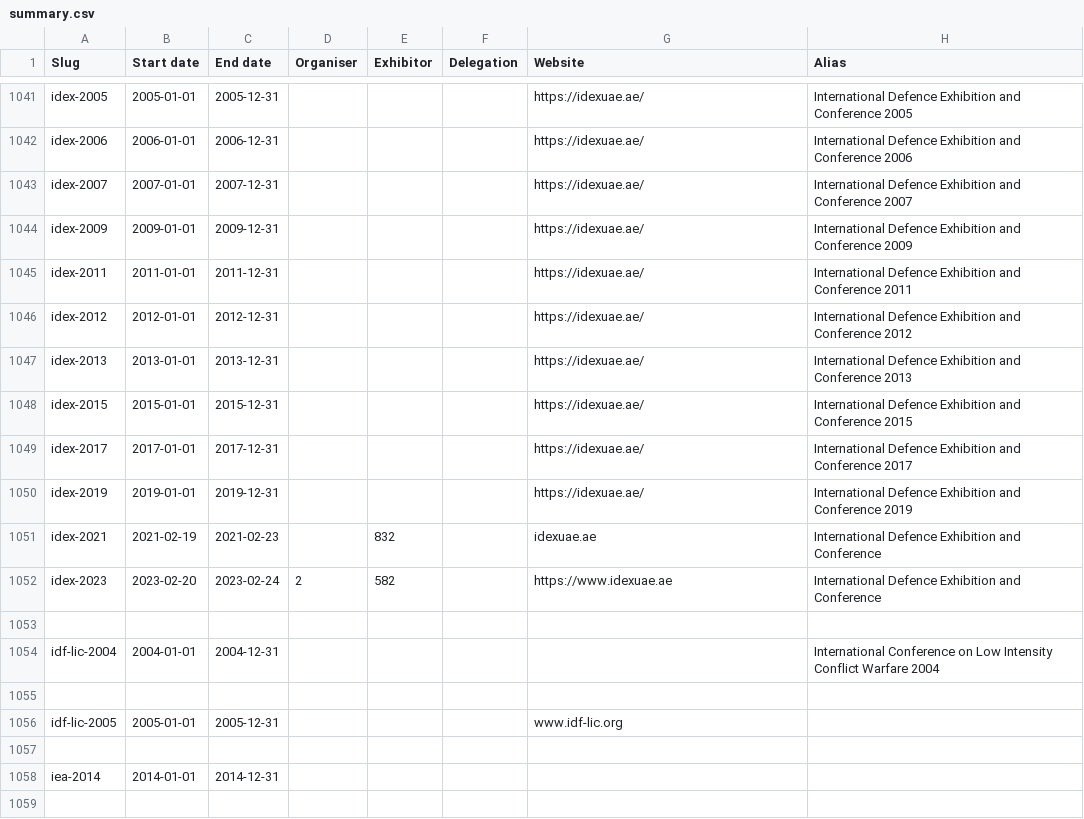
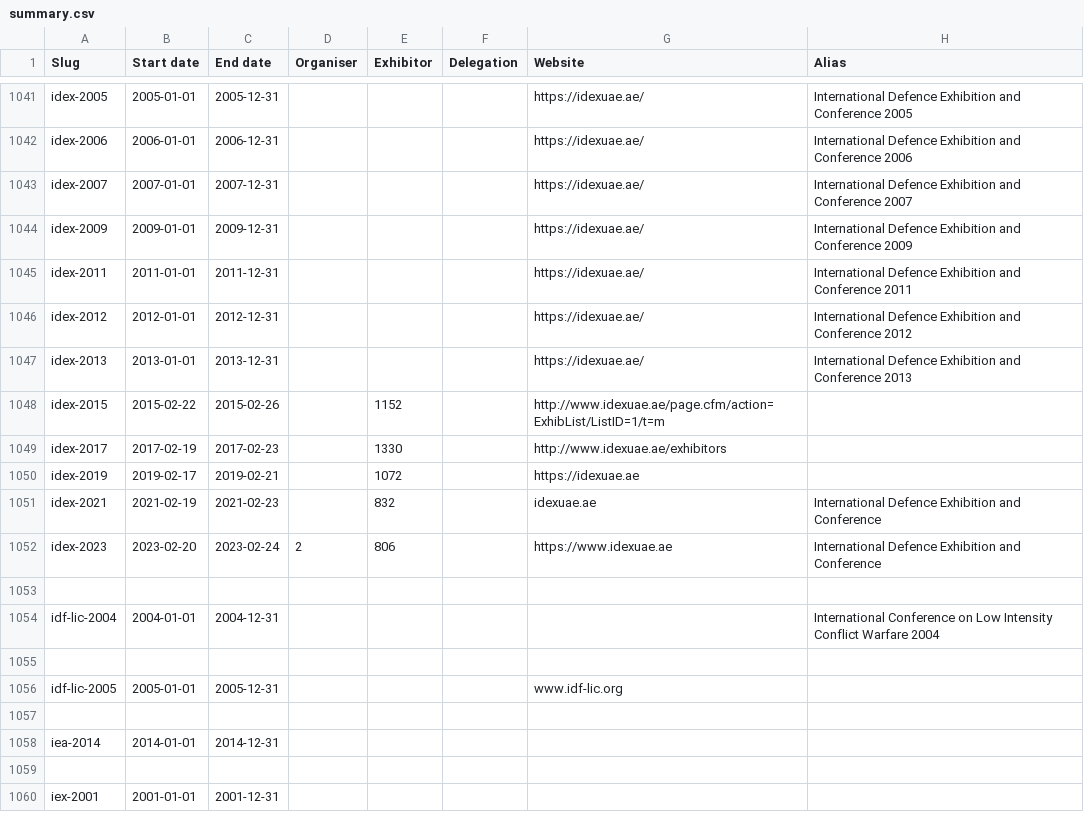
Before and after one commit to caatdata/arms-and-security-fair-exhibitors, a CSV file: summary.csv, drawn as a sheet; only a part is shown, gaps mark what is left out; the shorter side is filled out with more unchanged rows.

Commit message:
Add IDEX 2015, 2017, 2019 exhibitor lists from CAAT archives.

```diff
--- a/summary.csv
+++ b/summary.csv
@@ -1047,7 +1047,7 @@ idex-2012,2012-01-01,2012-12-31,,,,https://idexuae.ae/,International Defence Exh
 idex-2013,2013-01-01,2013-12-31,,,,https://idexuae.ae/,International Defence Exhibition and Conference 2013
-idex-2015,2015-01-01,2015-12-31,,,,https://idexuae.ae/,International Defence Exhibition and Conference 2015
-idex-2017,2017-01-01,2017-12-31,,,,https://idexuae.ae/,International Defence Exhibition and Conference 2017
-idex-2019,2019-01-01,2019-12-31,,,,https://idexuae.ae/,International Defence Exhibition and Conference 2019
+idex-2015,2015-02-22,2015-02-26,,1152,,http://www.idexuae.ae/page.cfm/action=ExhibList/ListID=1/t=m,
+idex-2017,2017-02-19,2017-02-23,,1330,,http://www.idexuae.ae/exhibitors,
+idex-2019,2019-02-17,2019-02-21,,1072,,https://idexuae.ae,
 idex-2021,2021-02-19,2021-02-23,,832,,idexuae.ae,International Defence Exhibition and Conference
-idex-2023,2023-02-20,2023-02-24,2,582,,https://www.idexuae.ae,International Defence Exhibition and Conference
+idex-2023,2023-02-20,2023-02-24,2,806,,https://www.idexuae.ae,International Defence Exhibition and Conference
 ,,,,,,,
```
Also changed, not shown: 4 other files.
